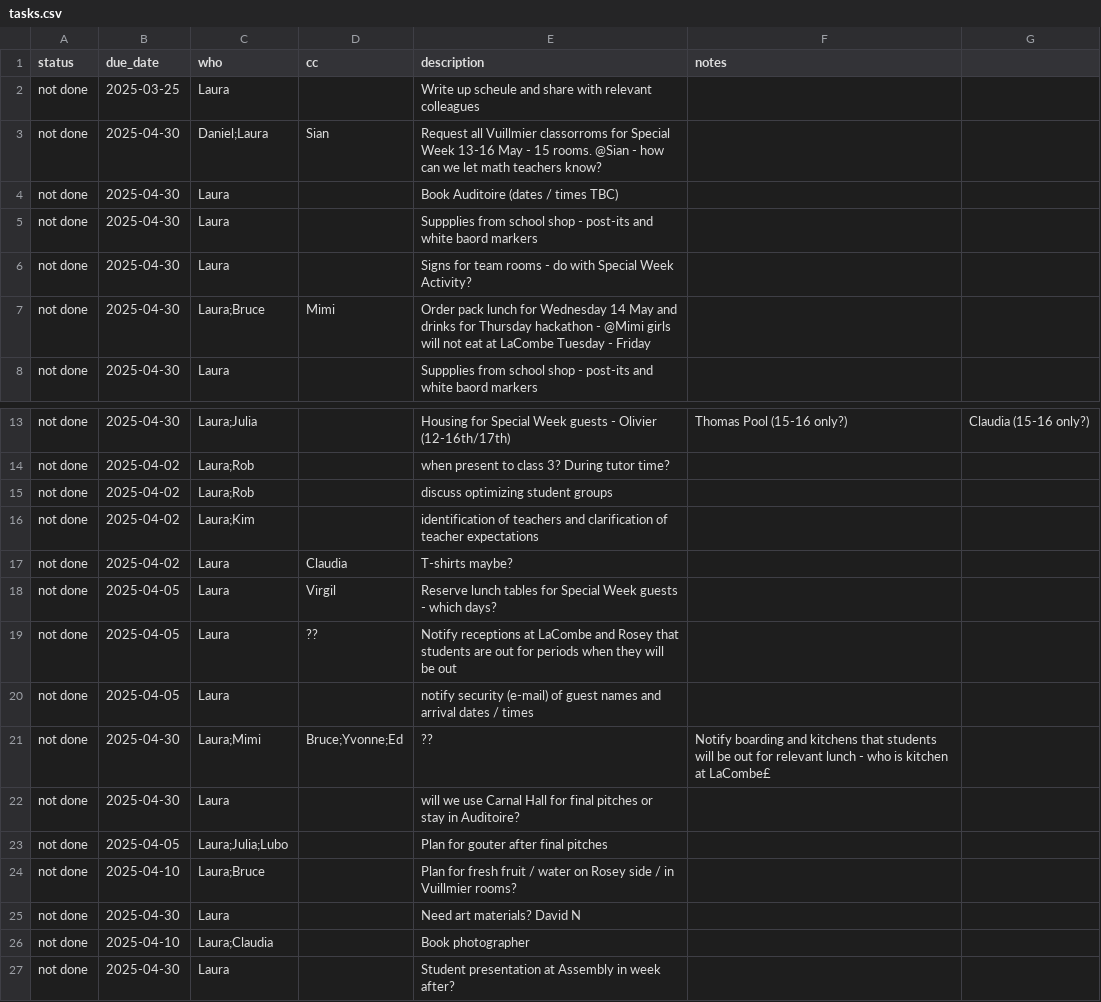
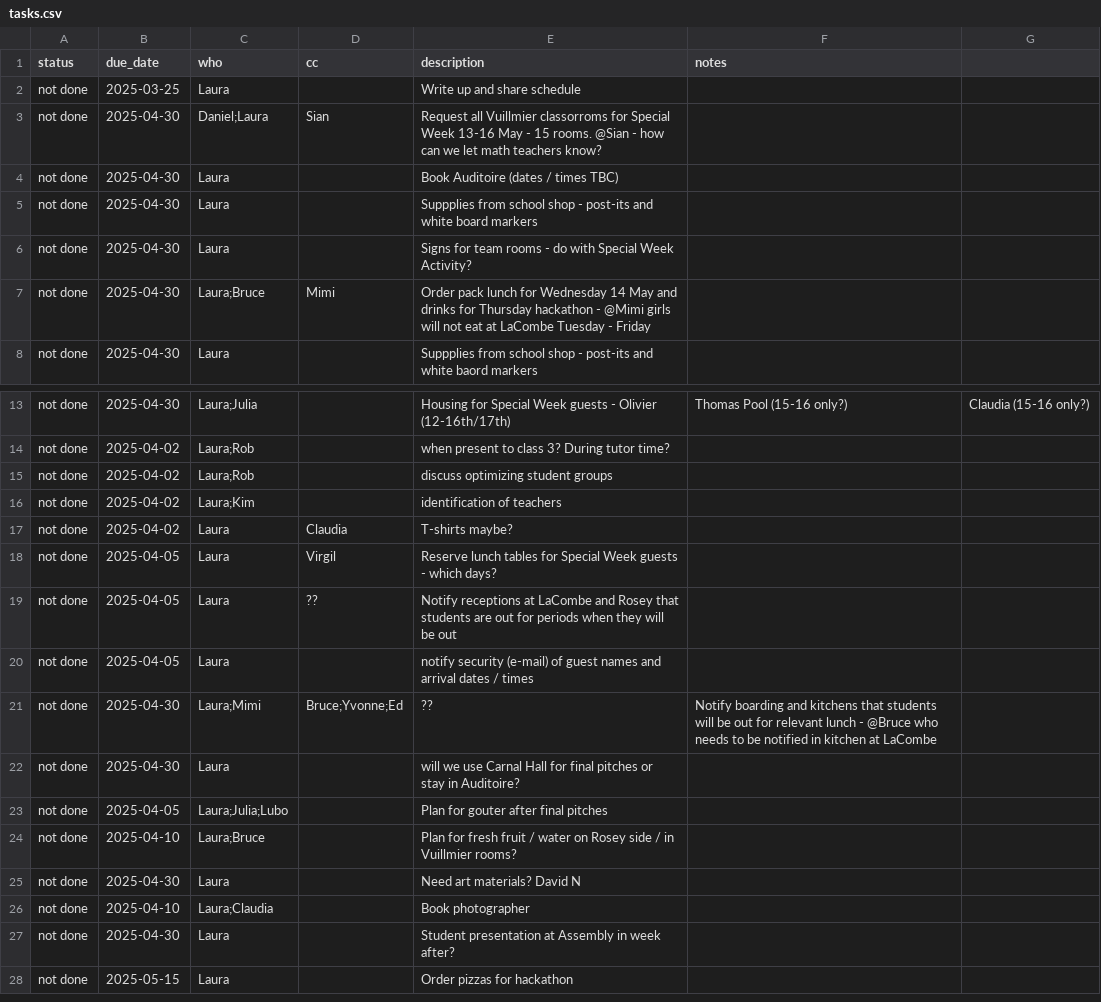
Before and after one commit to virtualaura/specialweek-2025, a CSV file: public/tasks.csv, drawn as a sheet; only a part is shown, gaps mark what is left out.

```diff
--- a/public/tasks.csv
+++ b/public/tasks.csv
@@ -1,6 +1,6 @@
 status,due_date,who,cc,description,notes
-not done,2025-03-25,Laura,,Write up scheule and share with relevant colleagues
+not done,2025-03-25,Laura,,Write up and share schedule
 not done,2025-04-30,Daniel;Laura,Sian,Request all Vuillmier classorroms for Special Week 13-16 May - 15 rooms. @Sian - how can we let math teachers know?
 not done,2025-04-30,Laura,,Book Auditoire (dates / times TBC)
-not done,2025-04-30,Laura,,Suppplies from school shop - post-its and white baord markers
+not done,2025-04-30,Laura,,Suppplies from school shop - post-its and white board markers
 not done,2025-04-30,Laura,,Signs for team rooms - do with Special Week Activity?
@@ -15,3 +15,3 @@ not done,2025-04-02,Laura;Rob,,when present to class 3? During tutor time?
 not done,2025-04-02,Laura;Rob,,discuss optimizing student groups
-not done,2025-04-02,Laura;Kim,,identification of teachers and clarification of teacher expectations
+not done,2025-04-02,Laura;Kim,,identification of teachers
 not done,2025-04-02,Laura,Claudia,T-shirts maybe?
@@ -20,3 +20,3 @@ not done,2025-04-05,Laura,??,Notify receptions at LaCombe and Rosey that student
 not done,2025-04-05,Laura,,notify security (e-mail) of guest names and arrival dates / times
-not done,2025-04-30,Laura;Mimi,Bruce;Yvonne;Ed,??, Notify boarding and kitchens that students will be out for relevant lunch - who is kitchen at LaCombe£
+not done,2025-04-30,Laura;Mimi,Bruce;Yvonne;Ed,??, Notify boarding and kitchens that students will be out for relevant lunch - @Bruce who needs to be notified in kitchen at LaCombe
 not done,2025-04-30,Laura,,will we use Carnal Hall for final pitches or stay in Auditoire?
@@ -27 +27,2 @@ not done,2025-04-10,Laura;Claudia,,Book photographer
 not done,2025-04-30,Laura,,Student presentation at Assembly in week after?
+not done,2025-05-15,Laura,,Order pizzas for hackathon
```
Also changed, not shown: public/schedule.csv, 1 other file.
